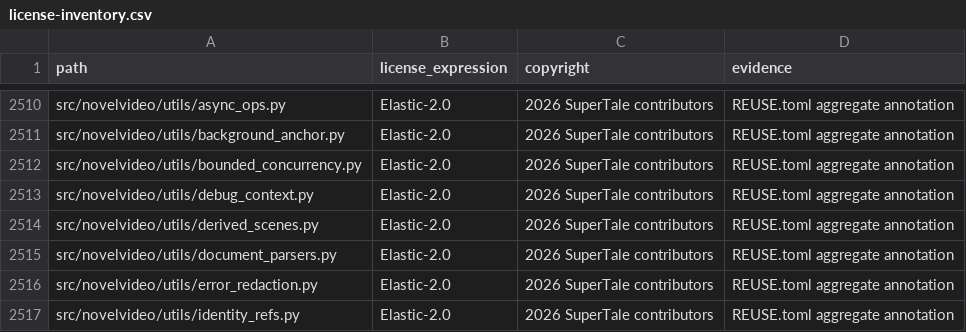
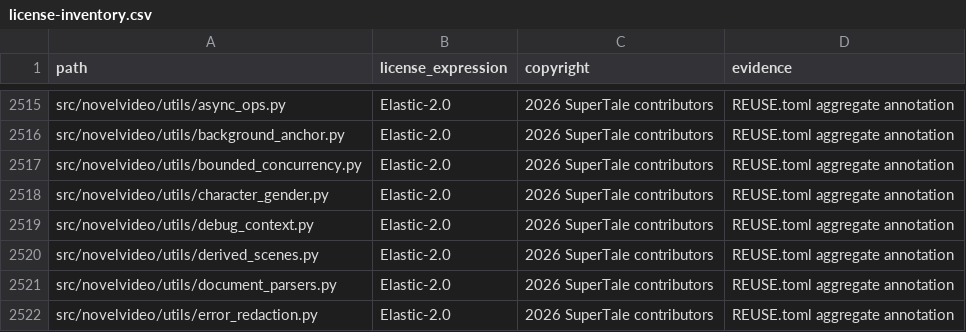
Before and after one commit to longlongago2/dramaclaw, a CSV file: license-inventory.csv, drawn as a sheet; only a part is shown, gaps mark what is left out; the shorter side is filled out with more unchanged rows; the diff covers the shown part only.

Commit message:
feat: add character voice generation and selection features
- Implemented CharacterVoiceSourceSelect component for selecting voice models in the frontend.
- Added queries for character voice selection and previews in the backend.
- Created character_voice.py to handle voice generation, preview storage, and retrieval.
- Introduced character_gender.py for normalizing gender labels in character configurations.
- Developed tests for character voice generation and gender handling to ensure functionality and reliability.

```diff
--- a/license-inventory.csv
+++ b/license-inventory.csv
@@ -2512,2 +2517,3 @@ src/novelvideo/utils/background_anchor.py,Elastic-2.0,2026 SuperTale contributor
 src/novelvideo/utils/bounded_concurrency.py,Elastic-2.0,2026 SuperTale contributors,REUSE.toml aggregate annotation
+src/novelvideo/utils/character_gender.py,Elastic-2.0,2026 SuperTale contributors,REUSE.toml aggregate annotation
 src/novelvideo/utils/debug_context.py,Elastic-2.0,2026 SuperTale contributors,REUSE.toml aggregate annotation
```
Also changed, not shown: 7 added rows elsewhere in this file, 46 other files.
